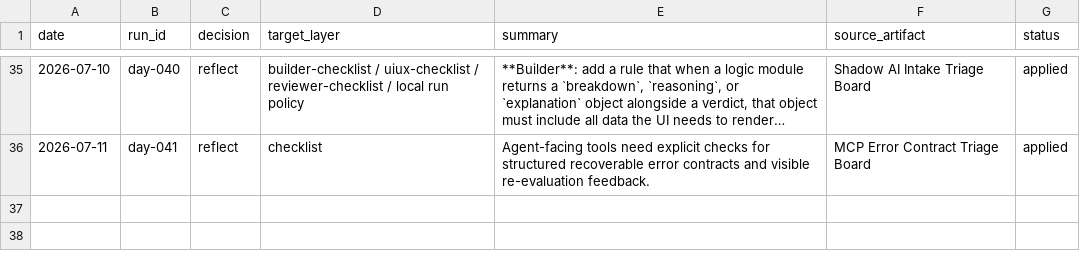
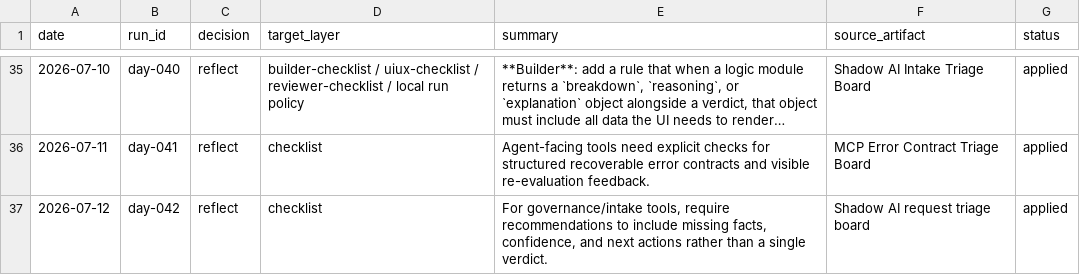
Before and after one commit to IT-Agent-OSS/it-agent, a CSV file: logs/reflection-log.csv, drawn as a sheet; only a part is shown, gaps mark what is left out; long unchanged cells end in …; the diff names each change by its address in the sheet, - before the commit and + after, or states it on an @@ line.

Commit message:
Reflect Shadow AI request triage board learning from day-042

```diff
--- a/logs/reflection-log.csv
+++ b/logs/reflection-log.csv
+row 37: 2026-07-12 | day-042 | reflect | checklist | For governance/intake tools, require recommendations to include missing facts, confidence, and next actions rather than a single verdict. | Shadow AI request triage board | applied
```
Also changed, not shown: 1 other file.
